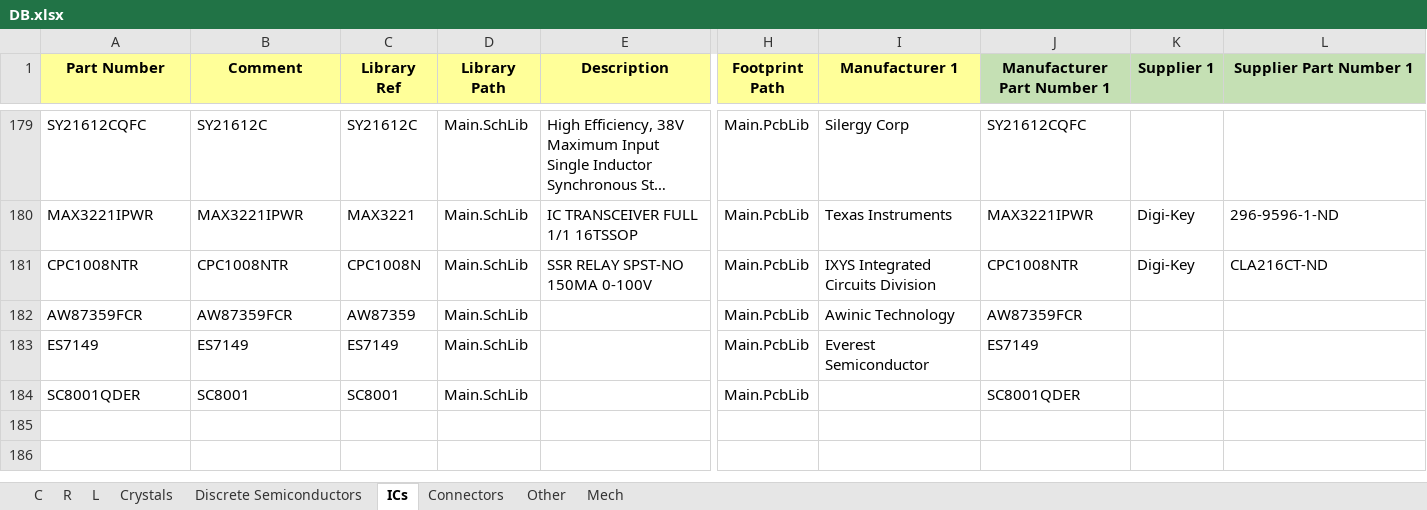
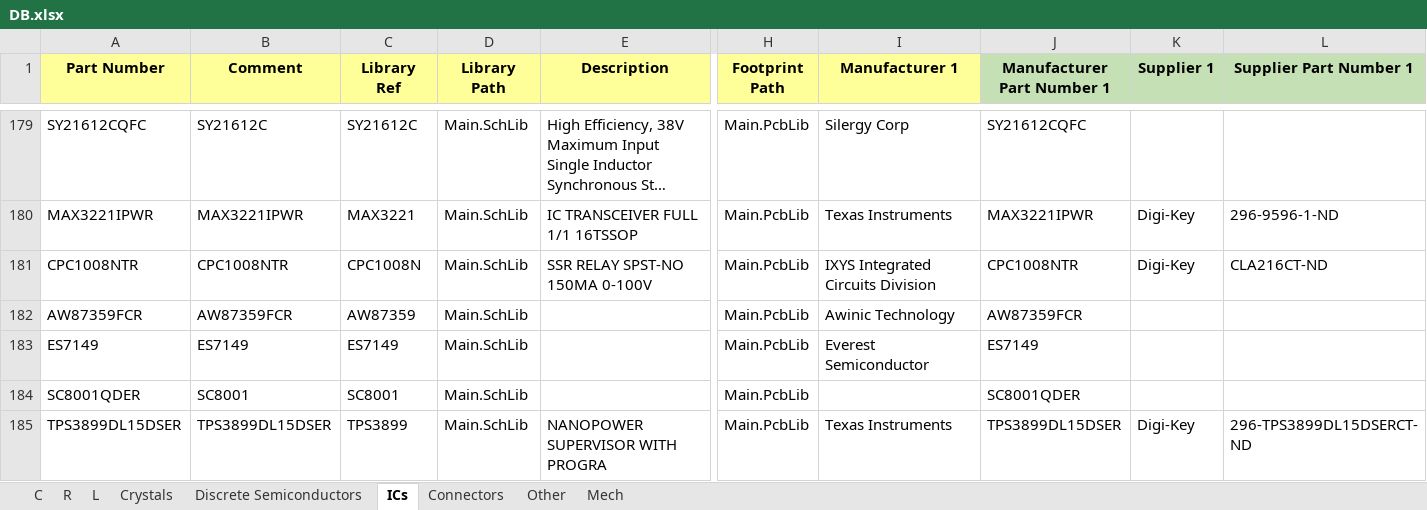
Before and after one commit to User330639/LIBS, an Excel workbook: Altium/DB.xlsx, sheet ICs, drawn as a sheet; only a part is shown, gaps mark what is left out; long unchanged cells end in …; values as stored, in another font and other column widths than the file's, no borders; charts and pictures not drawn; rows hold the shown columns only; the diff names each change by its address in the sheet, - before the commit and + after, or states it on an @@ line.

```diff
--- a/Altium/DB.xlsx (sheet ICs)
+++ b/Altium/DB.xlsx (sheet ICs)
+row 185: TPS3899DL15DSER | TPS3899DL15DSER | TPS3899 | Main.SchLib | NANOPOWER SUPERVISOR WITH PROGRA | Main.PcbLib | Texas Instruments | TPS3899DL15DSER | Digi-Key | 296-TPS3899DL15DSERCT-ND
```
